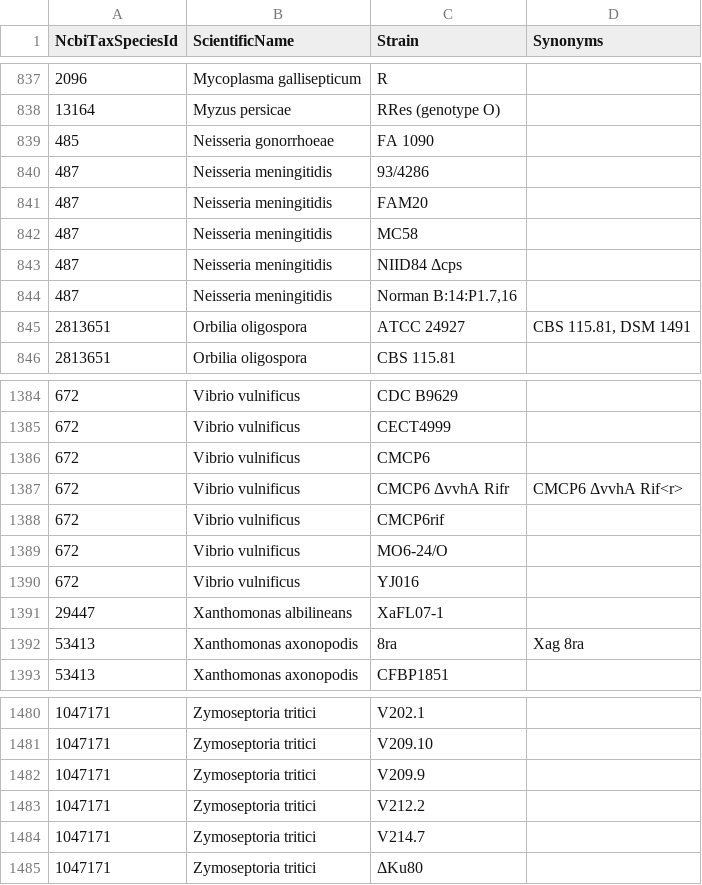
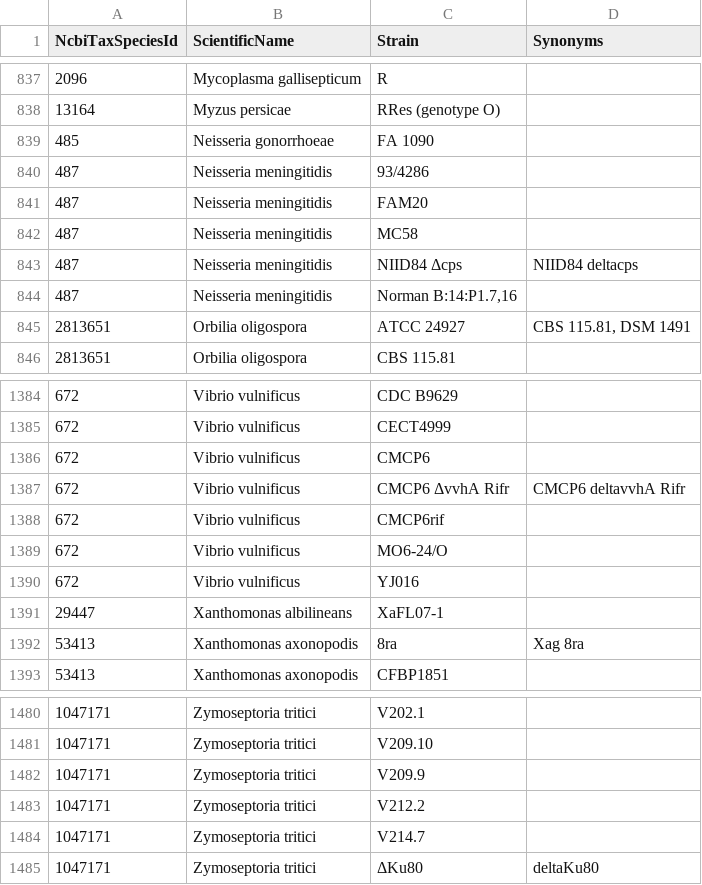
Before and after one commit to PHI-base/canto-config, a CSV file: data/pathogen_strains.csv, drawn as a sheet; only a part is shown, gaps mark what is left out; the diff covers the shown part only.

Commit message:
Add delta synonyms to pathogen strain list

```diff
--- a/data/pathogen_strains.csv
+++ b/data/pathogen_strains.csv
@@ -842,3 +842,3 @@ NcbiTaxSpeciesId,ScientificName,Strain,Synonyms
 487,Neisseria meningitidis,MC58,
-487,Neisseria meningitidis,NIID84 Δcps,
+487,Neisseria meningitidis,NIID84 Δcps,NIID84 deltacps
 487,Neisseria meningitidis,"Norman B:14:P1.7,16",
@@ -1386,3 +1386,3 @@ NcbiTaxSpeciesId,ScientificName,Strain,Synonyms
 672,Vibrio vulnificus,CMCP6,
-672,Vibrio vulnificus,CMCP6 ΔvvhA Rifr,CMCP6 ΔvvhA Rif<r>
+672,Vibrio vulnificus,CMCP6 ΔvvhA Rifr,CMCP6 deltavvhA Rifr
 672,Vibrio vulnificus,CMCP6rif,
@@ -1484,2 +1484,2 @@ NcbiTaxSpeciesId,ScientificName,Strain,Synonyms
 1047171,Zymoseptoria tritici,V214.7,
-1047171,Zymoseptoria tritici,ΔKu80,
+1047171,Zymoseptoria tritici,ΔKu80,deltaKu80
```
Also changed, not shown: 15 edited cells elsewhere in this file.
